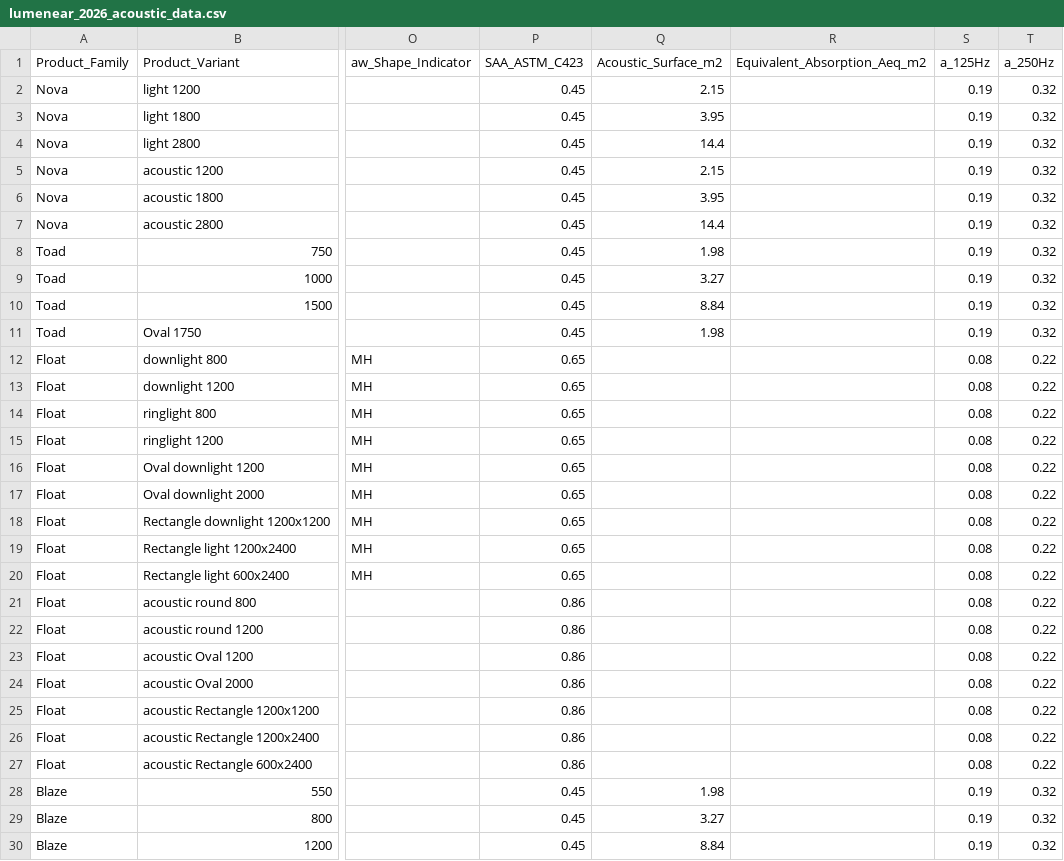
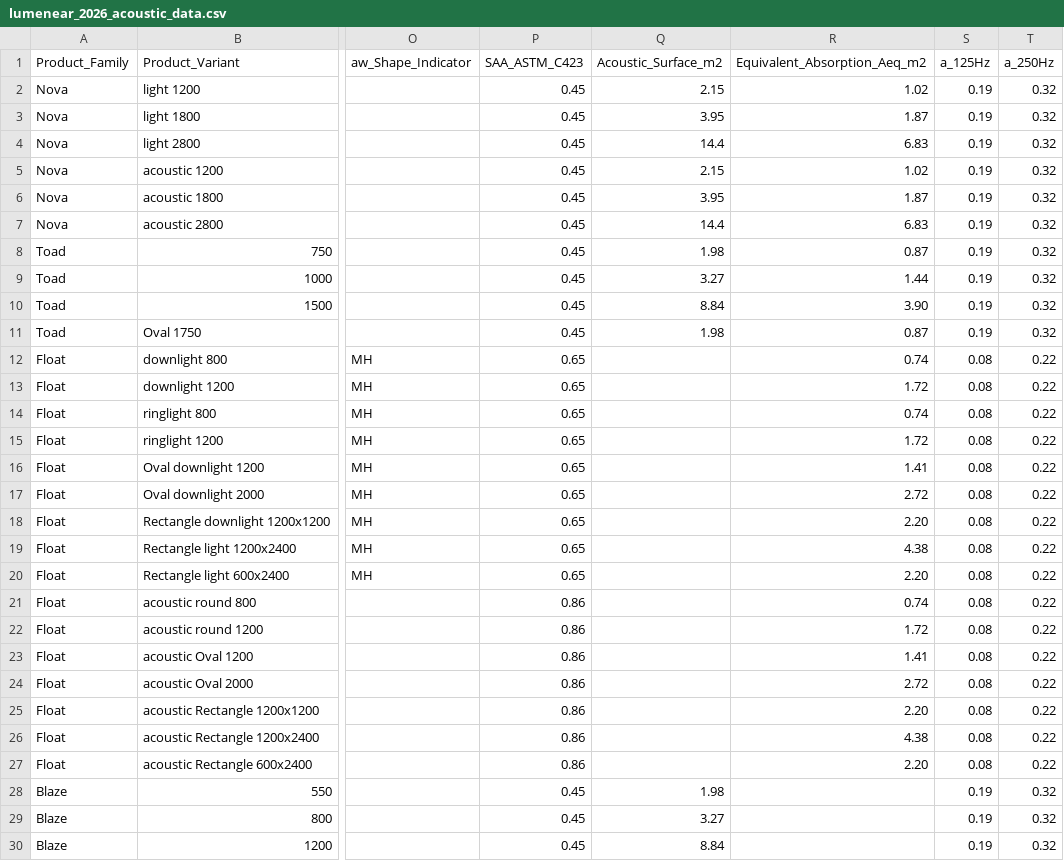
Before and after one commit to fv-agents/acoustic-calculator, a CSV file: data/lumenear_2026_acoustic_data.csv, drawn as a sheet; only a part is shown, gaps mark what is left out; the diff covers the shown part only; the diff names each change by its address in the sheet, - before the commit and + after, or states it on an @@ line.

Commit message:
Verwerk Merford ISO 354 objectmetingen in productcatalogus
Echte labmetingen (Merford, 12-05-2026, 7 armaturen) vervangen de
materiaal-gebaseerde schatting voor 65 van de 89 producten. Aeq-kolom
in de CSV is nu een override boven de oppervlak x alpha x diffractie
formule, zodat de diffractiefactor niet dubbel wordt toegepast op
al-gemeten waarden. Zie decisions.md 2026-07-01 voor volledige
methodologie, scope en openstaande onzekerheden.

CI: 89/89 sync, 11/11 unit tests.

```diff
--- a/data/lumenear_2026_acoustic_data.csv
+++ b/data/lumenear_2026_acoustic_data.csv
-R2 (Equivalent_Absorption_Aeq_m2): (empty)
+R2 (Equivalent_Absorption_Aeq_m2): 1.02
-R3 (Equivalent_Absorption_Aeq_m2): (empty)
+R3 (Equivalent_Absorption_Aeq_m2): 1.87
-R4 (Equivalent_Absorption_Aeq_m2): (empty)
+R4 (Equivalent_Absorption_Aeq_m2): 6.83
-R5 (Equivalent_Absorption_Aeq_m2): (empty)
+R5 (Equivalent_Absorption_Aeq_m2): 1.02
-R6 (Equivalent_Absorption_Aeq_m2): (empty)
+R6 (Equivalent_Absorption_Aeq_m2): 1.87
-R7 (Equivalent_Absorption_Aeq_m2): (empty)
+R7 (Equivalent_Absorption_Aeq_m2): 6.83
-R8 (Equivalent_Absorption_Aeq_m2): (empty)
+R8 (Equivalent_Absorption_Aeq_m2): 0.87
-R9 (Equivalent_Absorption_Aeq_m2): (empty)
+R9 (Equivalent_Absorption_Aeq_m2): 1.44
-R10 (Equivalent_Absorption_Aeq_m2): (empty)
+R10 (Equivalent_Absorption_Aeq_m2): 3.90
-R11 (Equivalent_Absorption_Aeq_m2): (empty)
+R11 (Equivalent_Absorption_Aeq_m2): 0.87
-R12 (Equivalent_Absorption_Aeq_m2): (empty)
+R12 (Equivalent_Absorption_Aeq_m2): 0.74
-R13 (Equivalent_Absorption_Aeq_m2): (empty)
+R13 (Equivalent_Absorption_Aeq_m2): 1.72
-R14 (Equivalent_Absorption_Aeq_m2): (empty)
+R14 (Equivalent_Absorption_Aeq_m2): 0.74
-R15 (Equivalent_Absorption_Aeq_m2): (empty)
+R15 (Equivalent_Absorption_Aeq_m2): 1.72
-R16 (Equivalent_Absorption_Aeq_m2): (empty)
+R16 (Equivalent_Absorption_Aeq_m2): 1.41
-R17 (Equivalent_Absorption_Aeq_m2): (empty)
+R17 (Equivalent_Absorption_Aeq_m2): 2.72
-R18 (Equivalent_Absorption_Aeq_m2): (empty)
+R18 (Equivalent_Absorption_Aeq_m2): 2.20
-R19 (Equivalent_Absorption_Aeq_m2): (empty)
+R19 (Equivalent_Absorption_Aeq_m2): 4.38
-R20 (Equivalent_Absorption_Aeq_m2): (empty)
+R20 (Equivalent_Absorption_Aeq_m2): 2.20
-R21 (Equivalent_Absorption_Aeq_m2): (empty)
+R21 (Equivalent_Absorption_Aeq_m2): 0.74
-R22 (Equivalent_Absorption_Aeq_m2): (empty)
+R22 (Equivalent_Absorption_Aeq_m2): 1.72
-R23 (Equivalent_Absorption_Aeq_m2): (empty)
+R23 (Equivalent_Absorption_Aeq_m2): 1.41
-R24 (Equivalent_Absorption_Aeq_m2): (empty)
+R24 (Equivalent_Absorption_Aeq_m2): 2.72
-R25 (Equivalent_Absorption_Aeq_m2): (empty)
+R25 (Equivalent_Absorption_Aeq_m2): 2.20
-R26 (Equivalent_Absorption_Aeq_m2): (empty)
+R26 (Equivalent_Absorption_Aeq_m2): 4.38
-R27 (Equivalent_Absorption_Aeq_m2): (empty)
+R27 (Equivalent_Absorption_Aeq_m2): 2.20
```
Also changed, not shown: 39 edited cells elsewhere in this file, 7 other files.
